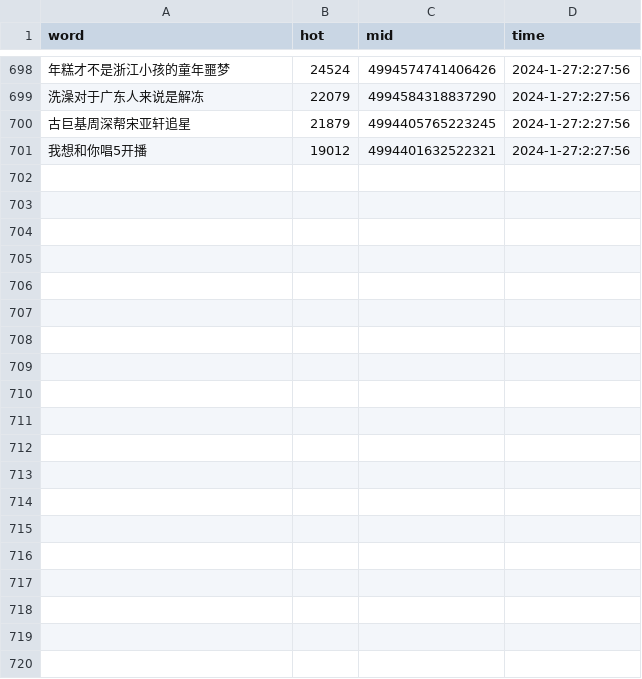
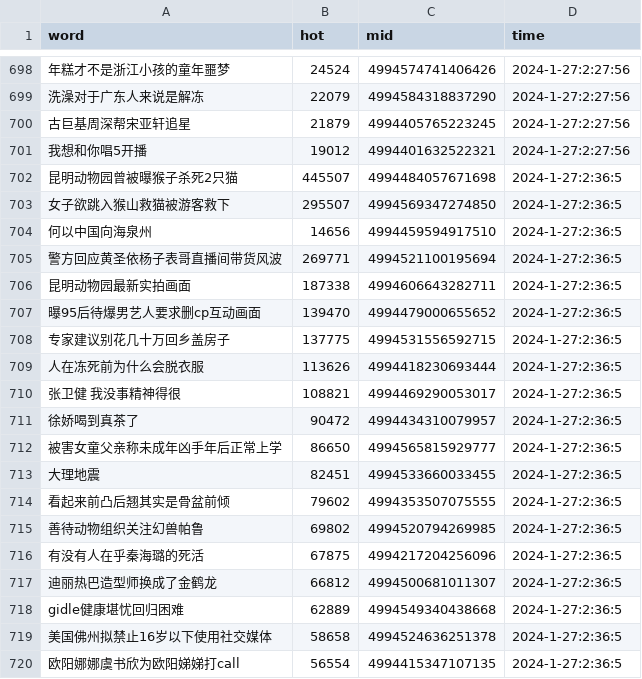
Before and after one commit to Euclid-Jie/weibo_hotlist, a CSV file: hotlist/2024_1_27.csv, drawn as a sheet; only a part is shown, gaps mark what is left out; the diff covers the shown part only; the diff names each change by its address in the sheet, - before the commit and + after, or states it on an @@ line.

Commit message:
craw_5minly_2024-01-26 18:36

```diff
--- a/hotlist/2024_1_27.csv
+++ b/hotlist/2024_1_27.csv
+row 702: 昆明动物园曾被曝猴子杀死2只猫 | 445507 | 4994484057671698 | 2024-1-27:2:36:5
+row 703: 女子欲跳入猴山救猫被游客救下 | 295507 | 4994569347274850 | 2024-1-27:2:36:5
+row 704: 何以中国向海泉州 | 14656 | 4994459594917510 | 2024-1-27:2:36:5
+row 705: 警方回应黄圣依杨子表哥直播间带货风波 | 269771 | 4994521100195694 | 2024-1-27:2:36:5
+row 706: 昆明动物园最新实拍画面 | 187338 | 4994606643282711 | 2024-1-27:2:36:5
+row 707: 曝95后待爆男艺人要求删cp互动画面 | 139470 | 4994479000655652 | 2024-1-27:2:36:5
+row 708: 专家建议别花几十万回乡盖房子 | 137775 | 4994531556592715 | 2024-1-27:2:36:5
+row 709: 人在冻死前为什么会脱衣服 | 113626 | 4994418230693444 | 2024-1-27:2:36:5
+row 710: 张卫健 我没事精神得很 | 108821 | 4994469290053017 | 2024-1-27:2:36:5
+row 711: 徐娇喝到真茶了 | 90472 | 4994434310079957 | 2024-1-27:2:36:5
+row 712: 被害女童父亲称未成年凶手年后正常上学 | 86650 | 4994565815929777 | 2024-1-27:2:36:5
+row 713: 大理地震 | 82451 | 4994533660033455 | 2024-1-27:2:36:5
+row 714: 看起来前凸后翘其实是骨盆前倾 | 79602 | 4994353507075555 | 2024-1-27:2:36:5
+row 715: 善待动物组织关注幻兽帕鲁 | 69802 | 4994520794269985 | 2024-1-27:2:36:5
+row 716: 有没有人在乎秦海璐的死活 | 67875 | 4994217204256096 | 2024-1-27:2:36:5
+row 717: 迪丽热巴造型师换成了金鹤龙 | 66812 | 4994500681011307 | 2024-1-27:2:36:5
+row 718: gidle健康堪忧回归困难 | 62889 | 4994549340438668 | 2024-1-27:2:36:5
+row 719: 美国佛州拟禁止16岁以下使用社交媒体 | 58658 | 4994524636251378 | 2024-1-27:2:36:5
+row 720: 欧阳娜娜虞书欣为欧阳娣娣打call | 56554 | 4994415347107135 | 2024-1-27:2:36:5
```
Also changed, not shown: 31 added rows elsewhere in this file.
